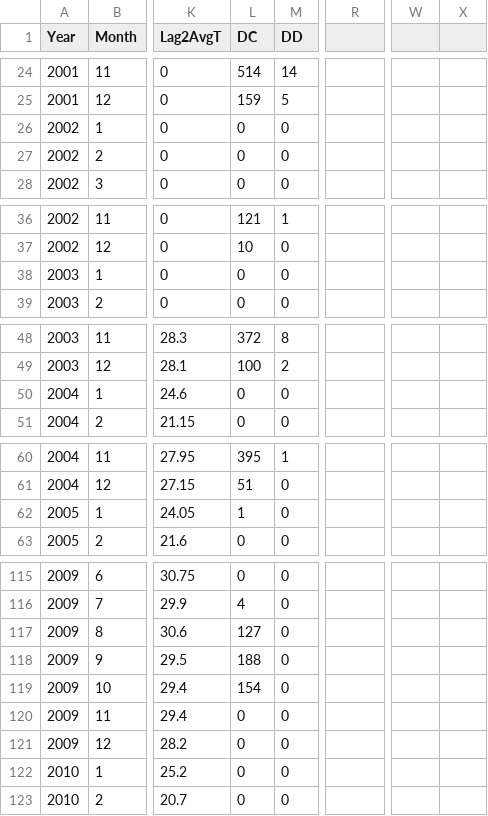
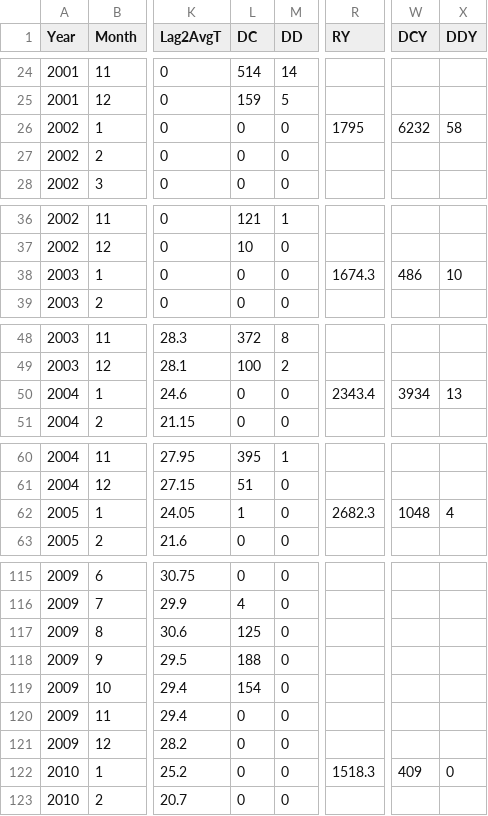
Before and after one commit to smnhasan/Dengue-Climate-Change, a CSV file: DengueAndWeatherDataRough2.csv, drawn as a sheet; only a part is shown, gaps mark what is left out; the diff covers the shown part only; the diff names each change by its address in the sheet, - before the commit and + after, or states it on an @@ line.

```diff
--- a/DengueAndWeatherDataRough2.csv
+++ b/DengueAndWeatherDataRough2.csv
-R1: (empty)
+R1: RY
-W1: (empty)
+W1: DCY
-X1: (empty)
+X1: DDY
-R26 (RY): (empty)
+R26 (RY): 1795
-W26 (DCY): (empty)
+W26 (DCY): 6232
-X26 (DDY): (empty)
+X26 (DDY): 58
-R38 (RY): (empty)
+R38 (RY): 1674.3
-W38 (DCY): (empty)
+W38 (DCY): 486
-X38 (DDY): (empty)
+X38 (DDY): 10
-R50 (RY): (empty)
+R50 (RY): 2343.4
-W50 (DCY): (empty)
+W50 (DCY): 3934
-X50 (DDY): (empty)
+X50 (DDY): 13
-R62 (RY): (empty)
+R62 (RY): 2682.3
-W62 (DCY): (empty)
+W62 (DCY): 1048
-X62 (DDY): (empty)
+X62 (DDY): 4
-L117 (DC): 127
+L117 (DC): 125
-R122 (RY): (empty)
+R122 (RY): 1518.3
-W122 (DCY): (empty)
+W122 (DCY): 409
-X122 (DDY): (empty)
+X122 (DDY): 0
```
Also changed, not shown: 93 edited cells elsewhere in this file, WeatherData.csv, 5 other files.
